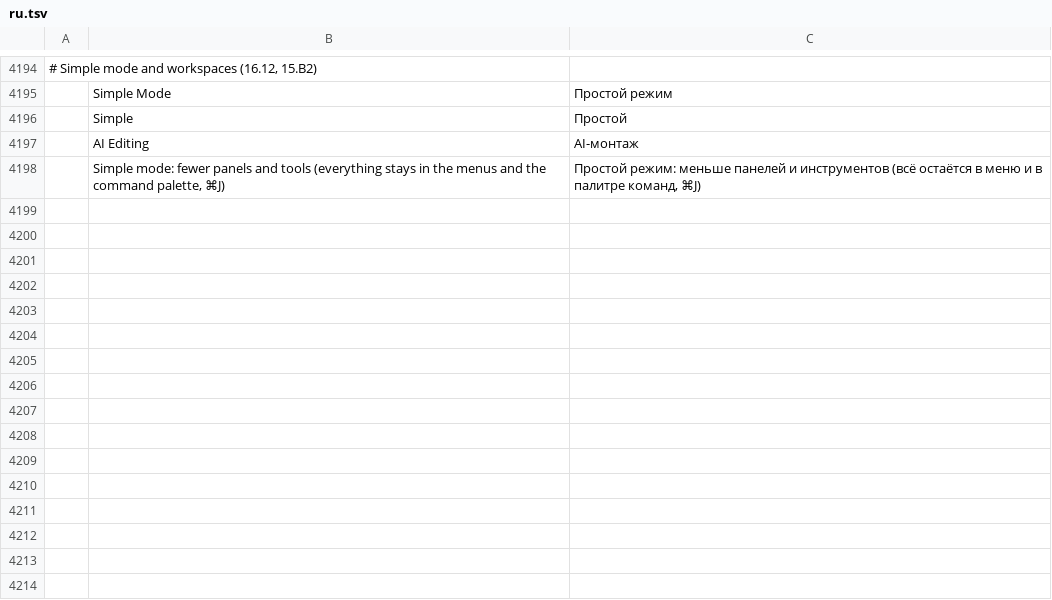
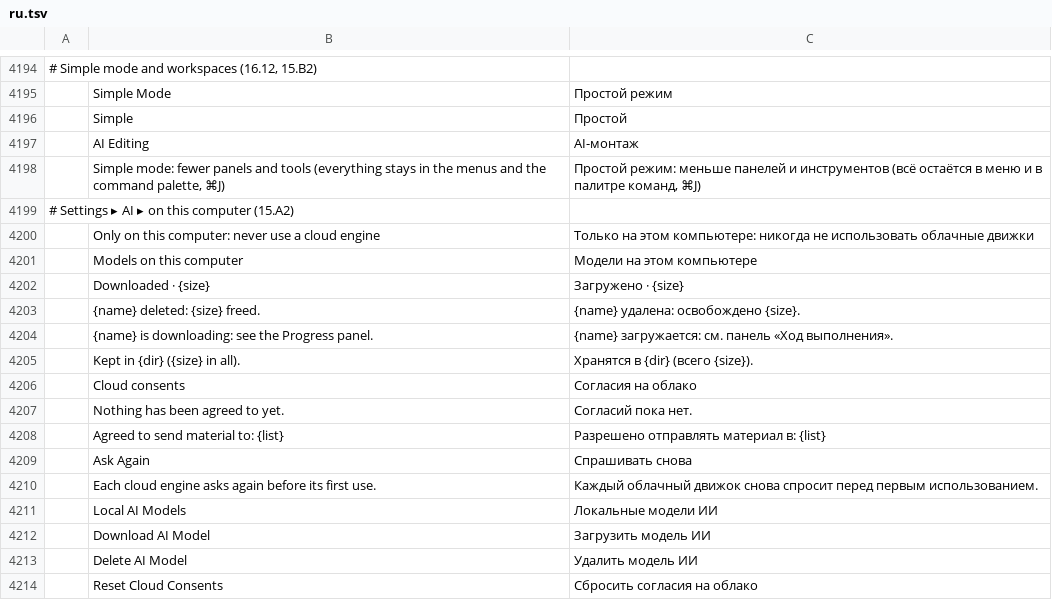
Before and after one commit to guloff/jilo-studio, a TSV file: crates/ui-egui/src/i18n/ru.tsv, drawn as a sheet; only a part is shown, gaps mark what is left out; the diff names each change by its address in the sheet, - before the commit and + after, or states it on an @@ line.

Commit message:
AI settings: local models, cloud consents and Only on this computer
Settings > AI lists the models that run on this computer - the Whisper
speech models and the natural voices - with their size and whether they
are downloaded; Download runs in the background (Progress panel) and
Delete frees the disk (ai.localModels, ai.downloadModel, ai.deleteModel).
The cloud providers agreed to so far are listed and Ask Again forgets
them (ai.resetConsents). "Only on this computer" refuses every cloud
engine at the consent check and says why.

```diff
--- a/crates/ui-egui/src/i18n/ru.tsv
+++ b/crates/ui-egui/src/i18n/ru.tsv
+row 4199: # Settings ▸ AI ▸ on this computer (15.A2)
+row 4200:  | Only on this computer: never use a cloud engine | Только на этом компьютере: никогда не использовать облачные движки
+row 4201:  | Models on this computer | Модели на этом компьютере
+row 4202:  | Downloaded · {size} | Загружено · {size}
+row 4203:  | {name} deleted: {size} freed. | {name} удалена: освобождено {size}.
+row 4204:  | {name} is downloading: see the Progress panel. | {name} загружается: см. панель «Ход выполнения».
+row 4205:  | Kept in {dir} ({size} in all). | Хранятся в {dir} (всего {size}).
+row 4206:  | Cloud consents | Согласия на облако
+row 4207:  | Nothing has been agreed to yet. | Согласий пока нет.
+row 4208:  | Agreed to send material to: {list} | Разрешено отправлять материал в: {list}
+row 4209:  | Ask Again | Спрашивать снова
+row 4210:  | Each cloud engine asks again before its first use. | Каждый облачный движок снова спросит перед первым использованием.
+row 4211:  | Local AI Models | Локальные модели ИИ
+row 4212:  | Download AI Model | Загрузить модель ИИ
+row 4213:  | Delete AI Model | Удалить модель ИИ
+row 4214:  | Reset Cloud Consents | Сбросить согласия на облако
```
Also changed, not shown: crates/ui-egui/src/i18n/es.tsv, crates/ui-egui/src/i18n/zh-cn.tsv, 7 other files.
